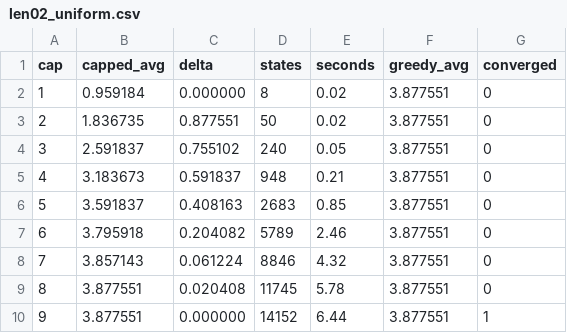
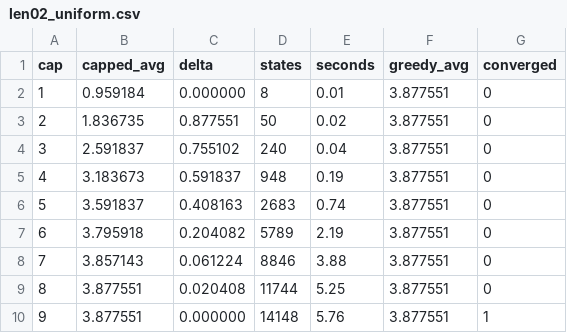
Before and after one commit to Ballpark-Figures/hangman, a CSV file: math/data/optimal/len02_uniform.csv, drawn as a sheet.

Commit message:
data

```diff
--- a/math/data/optimal/len02_uniform.csv
+++ b/math/data/optimal/len02_uniform.csv
@@ -1,10 +1,10 @@
 cap,capped_avg,delta,states,seconds,greedy_avg,converged
-1,0.959184,0.000000,8,0.02,3.877551,0
+1,0.959184,0.000000,8,0.01,3.877551,0
 2,1.836735,0.877551,50,0.02,3.877551,0
-3,2.591837,0.755102,240,0.05,3.877551,0
-4,3.183673,0.591837,948,0.21,3.877551,0
-5,3.591837,0.408163,2683,0.85,3.877551,0
-6,3.795918,0.204082,5789,2.46,3.877551,0
-7,3.857143,0.061224,8846,4.32,3.877551,0
-8,3.877551,0.020408,11745,5.78,3.877551,0
-9,3.877551,0.000000,14152,6.44,3.877551,1
+3,2.591837,0.755102,240,0.04,3.877551,0
+4,3.183673,0.591837,948,0.19,3.877551,0
+5,3.591837,0.408163,2683,0.74,3.877551,0
+6,3.795918,0.204082,5789,2.19,3.877551,0
+7,3.857143,0.061224,8846,3.88,3.877551,0
+8,3.877551,0.020408,11744,5.25,3.877551,0
+9,3.877551,0.000000,14148,5.76,3.877551,1
```
Also changed, not shown: 10 other files.
